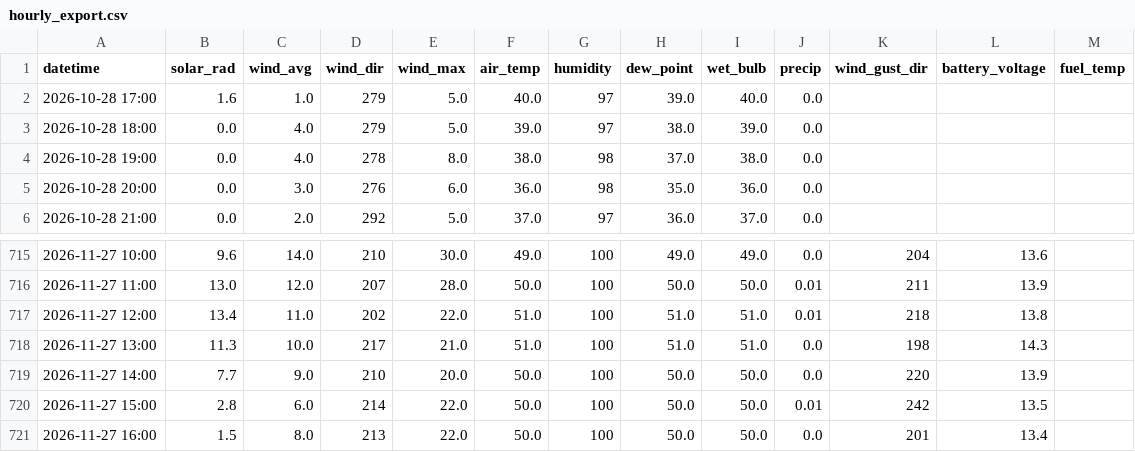
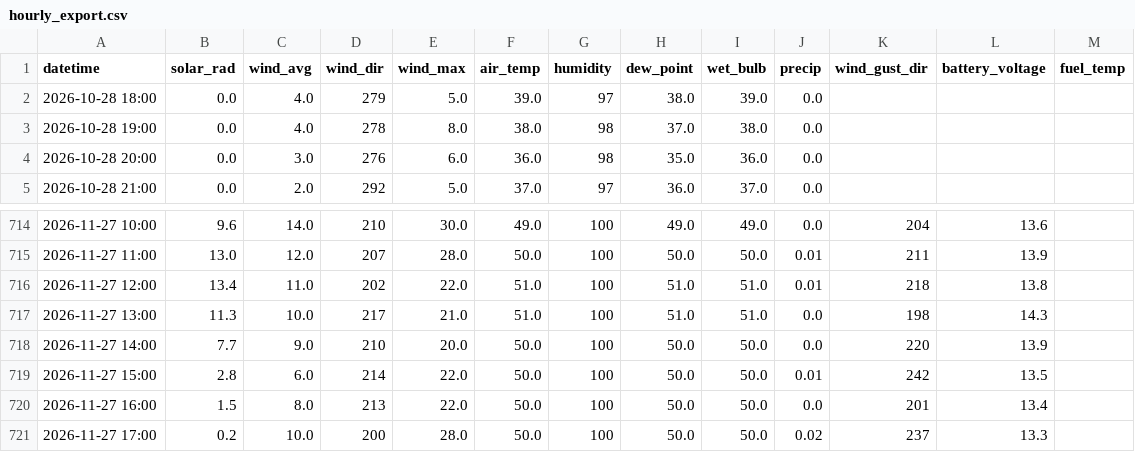
Before and after one commit to silverbutte/weather-data, a CSV file: hourly_export.csv, drawn as a sheet; only a part is shown, gaps mark what is left out; removed rows and columns are numbered as before the commit, all else as after; the diff names each change by its address in the sheet, - before the commit and + after, or states it on an @@ line.

Commit message:
Auto-update hourly_export.csv

```diff
--- a/hourly_export.csv
+++ b/hourly_export.csv
-row 2: 2026-10-28 17:00 | 1.6 | 1.0 | 279 | 5.0 | 40.0 | 97 | 39.0 | 40.0 | 0.0
+row 721: 2026-11-27 17:00 | 0.2 | 10.0 | 200 | 28.0 | 50.0 | 100 | 50.0 | 50.0 | 0.02 | 237 | 13.3
```
